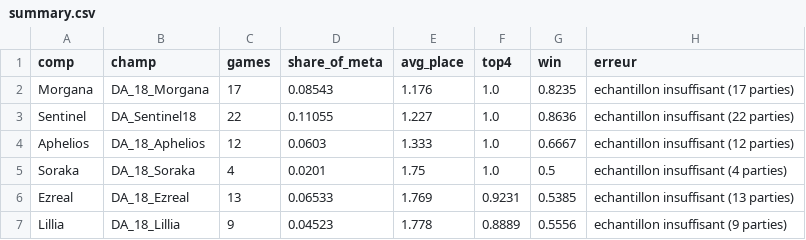
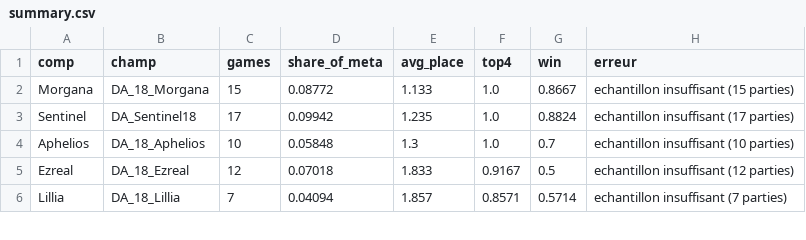
Before and after one commit to Patilloe/MetaTFTVisualizer, a CSV file: docs/summary.csv, drawn as a sheet; only a part is shown; the diff covers the shown part only.

```diff
--- a/docs/summary.csv
+++ b/docs/summary.csv
@@ -1,7 +1,6 @@
 comp,champ,games,share_of_meta,avg_place,top4,win,erreur
-Morgana,DA_18_Morgana,17,0.08543,1.176,1.0,0.8235,echantillon insuffisant (17 parties)
-Sentinel,DA_Sentinel18,22,0.11055,1.227,1.0,0.8636,echantillon insuffisant (22 parties)
-Aphelios,DA_18_Aphelios,12,0.0603,1.333,1.0,0.6667,echantillon insuffisant (12 parties)
-Soraka,DA_18_Soraka,4,0.0201,1.75,1.0,0.5,echantillon insuffisant (4 parties)
-Ezreal,DA_18_Ezreal,13,0.06533,1.769,0.9231,0.5385,echantillon insuffisant (13 parties)
-Lillia,DA_18_Lillia,9,0.04523,1.778,0.8889,0.5556,echantillon insuffisant (9 parties)
+Morgana,DA_18_Morgana,15,0.08772,1.133,1.0,0.8667,echantillon insuffisant (15 parties)
+Sentinel,DA_Sentinel18,17,0.09942,1.235,1.0,0.8824,echantillon insuffisant (17 parties)
+Aphelios,DA_18_Aphelios,10,0.05848,1.3,1.0,0.7,echantillon insuffisant (10 parties)
+Ezreal,DA_18_Ezreal,12,0.07018,1.833,0.9167,0.5,echantillon insuffisant (12 parties)
+Lillia,DA_18_Lillia,7,0.04094,1.857,0.8571,0.5714,echantillon insuffisant (7 parties)
```
Also changed, not shown: 3 added rows, 2 removed rows and 19 edited cells elsewhere in this file, 15 other files.
